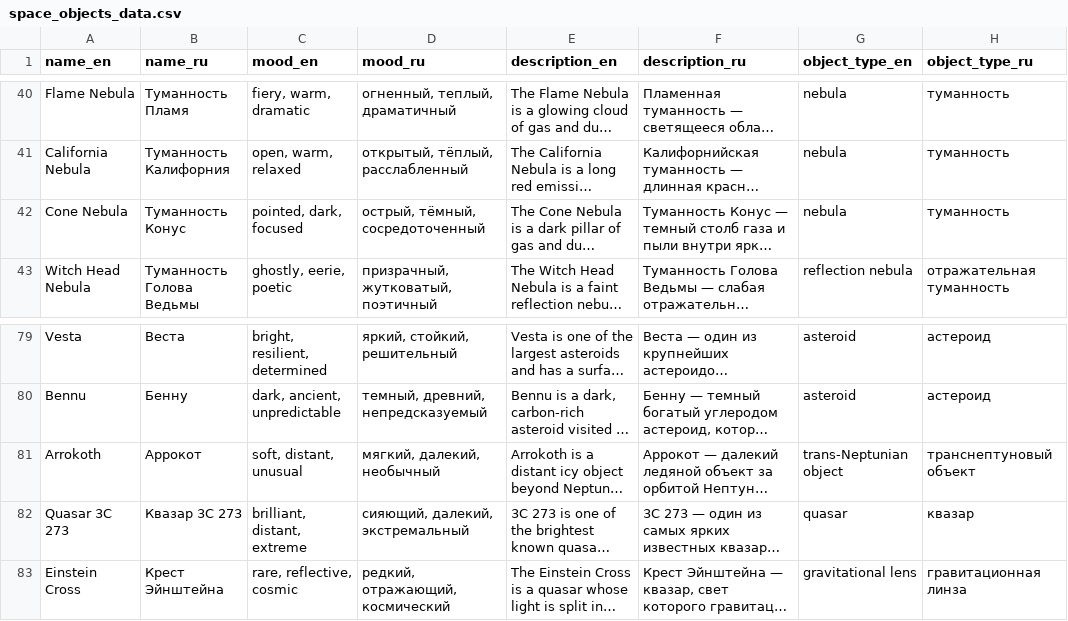
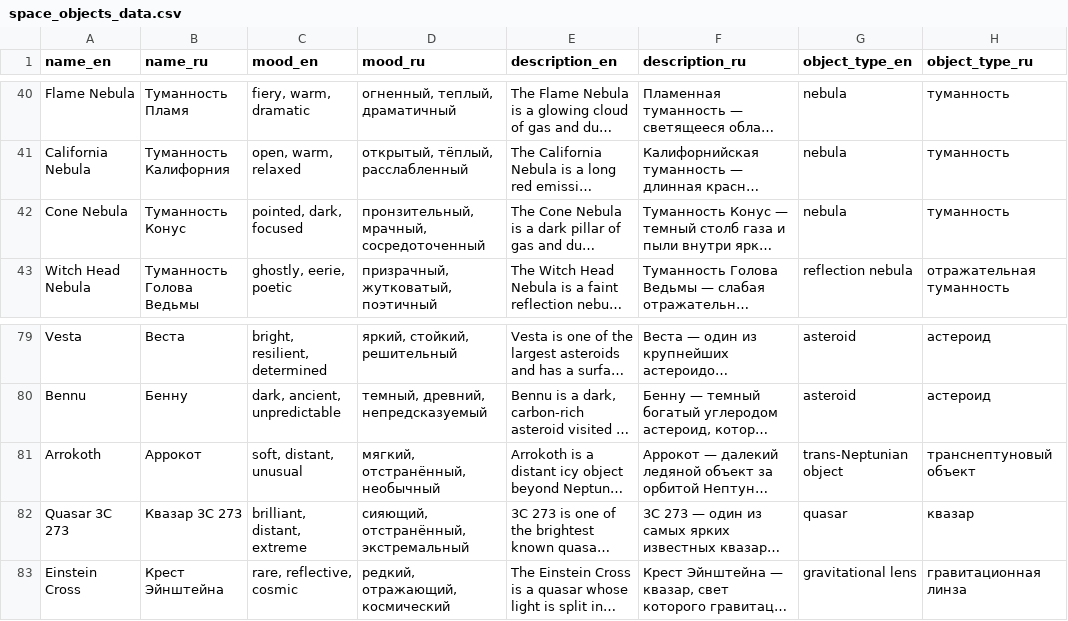
Before and after one commit to kotikmatematik/galaxy-classifier-veterok, a CSV file: data/curated_space_objects/space_objects_data.csv, drawn as a sheet; only a part is shown, gaps mark what is left out; long unchanged cells end in …; the diff names each change by its address in the sheet, - before the commit and + after, or states it on an @@ line.

```diff
--- a/data/curated_space_objects/space_objects_data.csv
+++ b/data/curated_space_objects/space_objects_data.csv
-D42 (mood_ru): острый, тёмный, сосредоточенный
+D42 (mood_ru): пронзительный, мрачный, сосредоточенный
-D81 (mood_ru): мягкий, далекий, необычный
+D81 (mood_ru): мягкий, отстранённый, необычный
-D82 (mood_ru): сияющий, далекий, экстремальный
+D82 (mood_ru): сияющий, отстранённый, экстремальный
```
Also changed, not shown: 16 other files.
